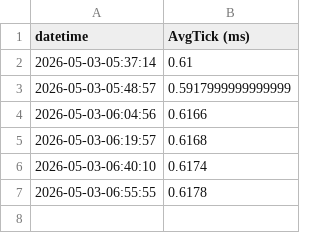
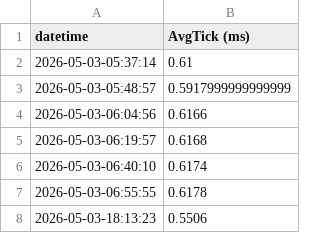
Before and after one commit to logancostello/EvolutionSimulation, a CSV file: website/jekyll_site/perf/benchmark.csv, drawn as a sheet.

```diff
--- a/website/jekyll_site/perf/benchmark.csv
+++ b/website/jekyll_site/perf/benchmark.csv
@@ -7 +7,2 @@ datetime,AvgTick (ms)
 2026-05-03-06:55:55,0.6178
+2026-05-03-18:13:23,0.5506
```
Also changed, not shown: 1 other file.
